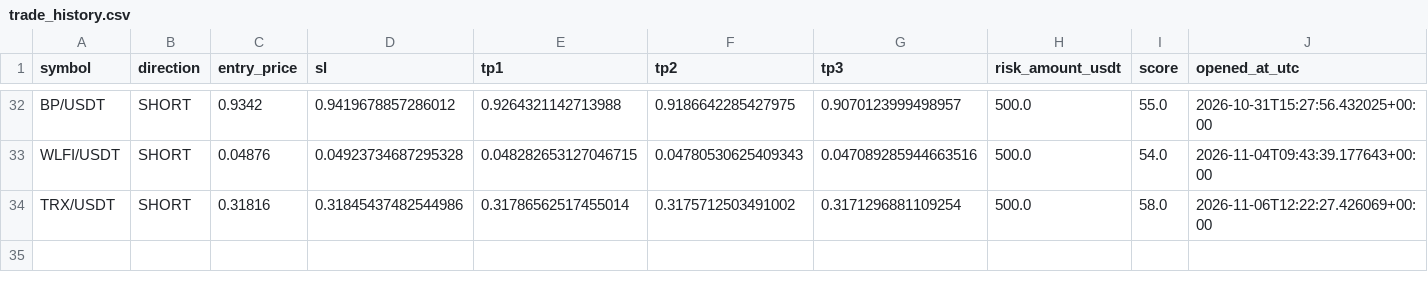
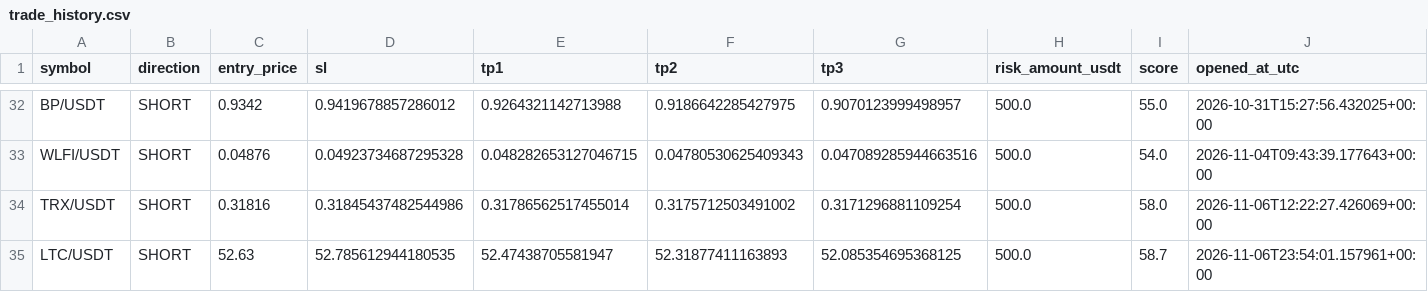
Before and after one commit to kotylevskiyv/crypto-alert-bot, a CSV file: state/trade_history.csv, drawn as a sheet; only a part is shown, gaps mark what is left out; rows hold the shown columns only; the diff names each change by its address in the sheet, - before the commit and + after, or states it on an @@ line.

Commit message:
Update bot state [skip ci]

```diff
--- a/state/trade_history.csv
+++ b/state/trade_history.csv
+row 35: LTC/USDT | SHORT | 52.63 | 52.785612944180535 | 52.47438705581947 | 52.31877411163893 | 52.085354695368125 | 500.0 | 58.7 | 2026-11-06T23:54:01.157961+00:00
```
Also changed, not shown: signals_log.csv, state/open_positions.csv.
